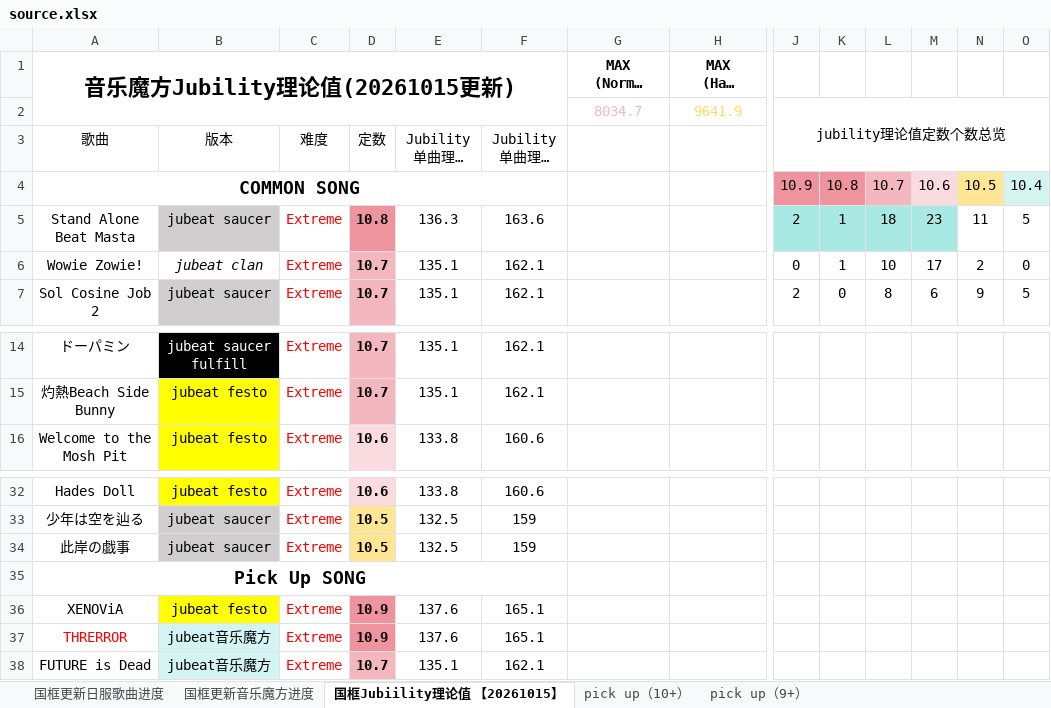
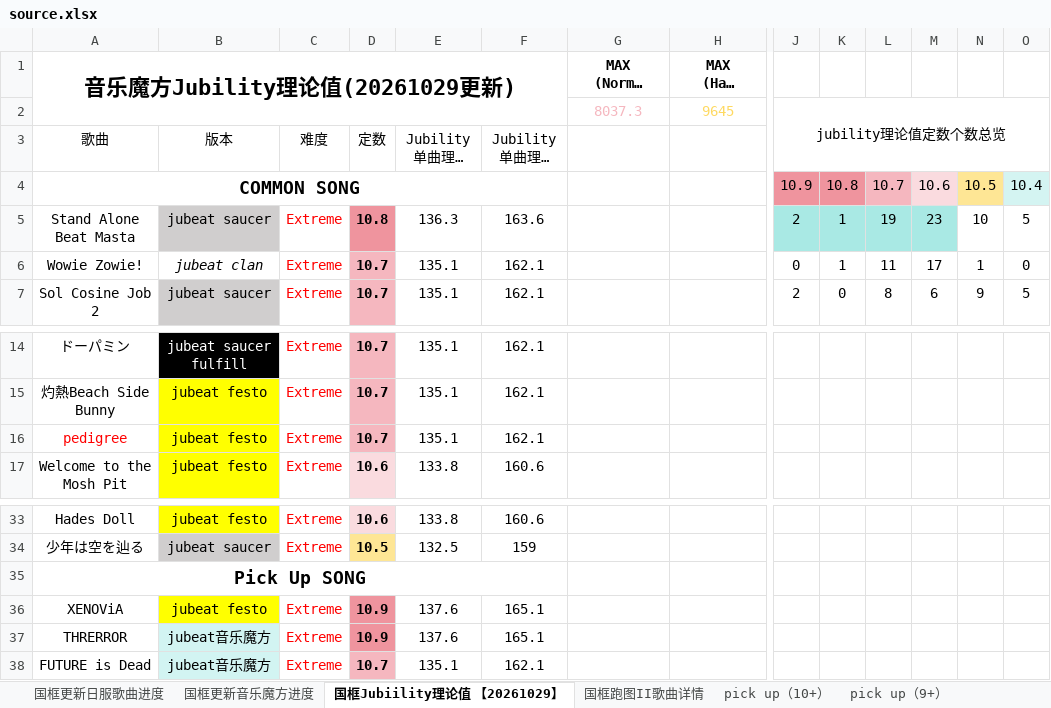
Before and after one commit to SnowindMe/Beyond_JUBEAT, an Excel workbook: data/xlsx/source.xlsx, sheet 国框Jubiility理论值 【20261029】, drawn as a sheet; only a part is shown, gaps mark what is left out; long unchanged cells end in …; values as stored, in another font and other column widths than the file's, no borders; removed rows and columns are numbered as before the commit, all else as after; rows hold the shown columns only; the diff names each change by its address in the sheet, - before the commit and + after, or states it on an @@ line.

```diff
--- a/data/xlsx/source.xlsx (sheet 国框Jubiility理论值 【20261029】)
+++ b/data/xlsx/source.xlsx (sheet 国框Jubiility理论值 【20261029】)
-sheet tab: 国框Jubiility理论值 【20261015】
+sheet tab: 国框Jubiility理论值 【20261029】
@@ sheet tab unhidden: 国框跑图II歌曲详情 @@
-A1 (歌曲): 音乐魔方Jubility理论值(20261015更新)
+A1 (歌曲): 音乐魔方Jubility理论值(20261029更新)
-row 2:  |  |  |  |  |  | 8034.7 | 9641.9 | jubility理论值定数个数总览
+row 2:  |  |  |  |  |  | 8037.3 | 9645 | jubility理论值定数个数总览
-L5: 18
+L5: 19
-N5: 11
+N5: 10
-L6: 10
+L6: 11
-N6: 2
+N6: 1
+row 16: pedigree | jubeat festo | Extreme | 10.7 | 135.1 | 162.1
-row 34: 此岸の戯事 | jubeat saucer | Extreme | 10.5 | 132.5 | 159
-A37 text colour: #FF0000
+A37 text colour: black
```
Also changed, not shown: sheet 国框更新音乐魔方进度, sheet 国框更新日服歌曲进度, formulas that keep their value, hidden cells, 13 other files.
